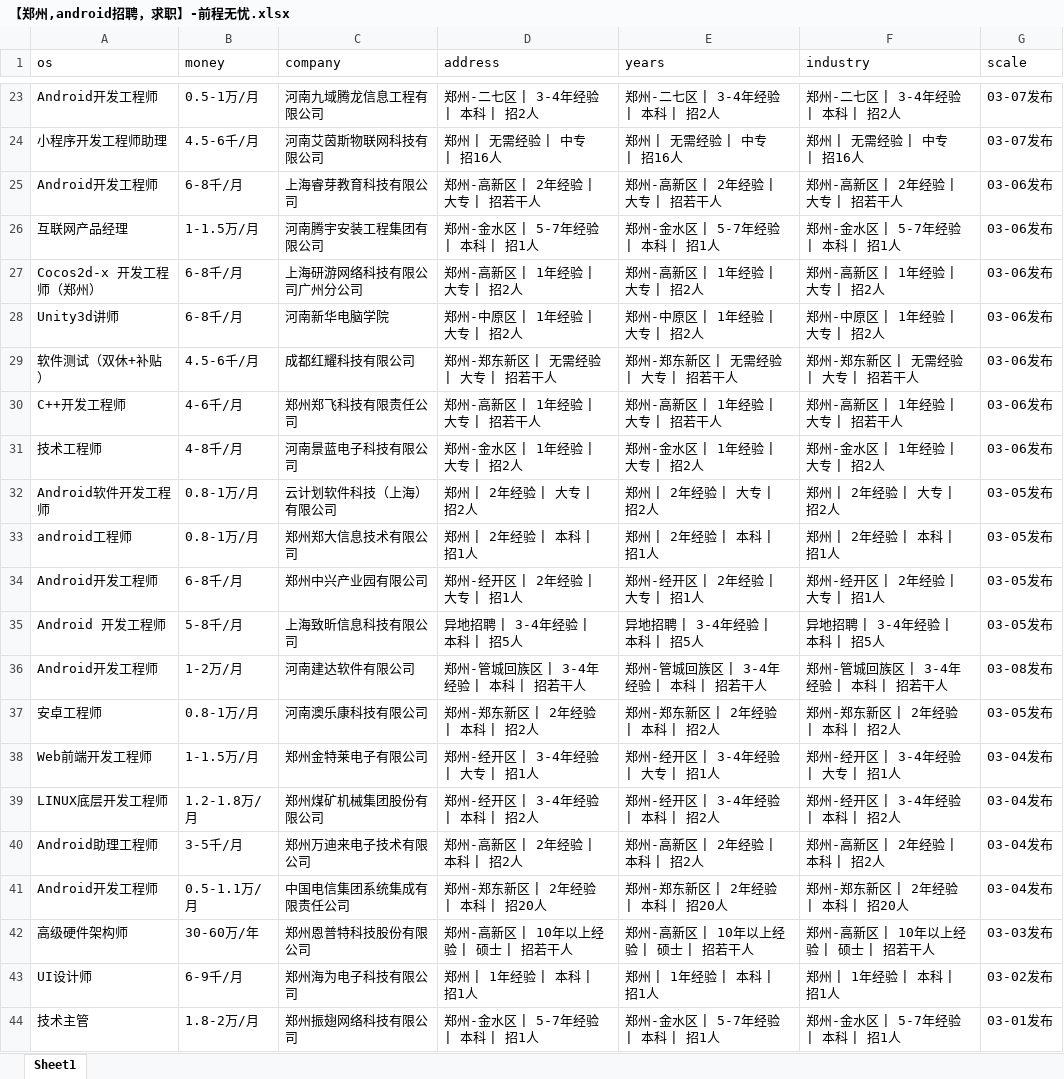
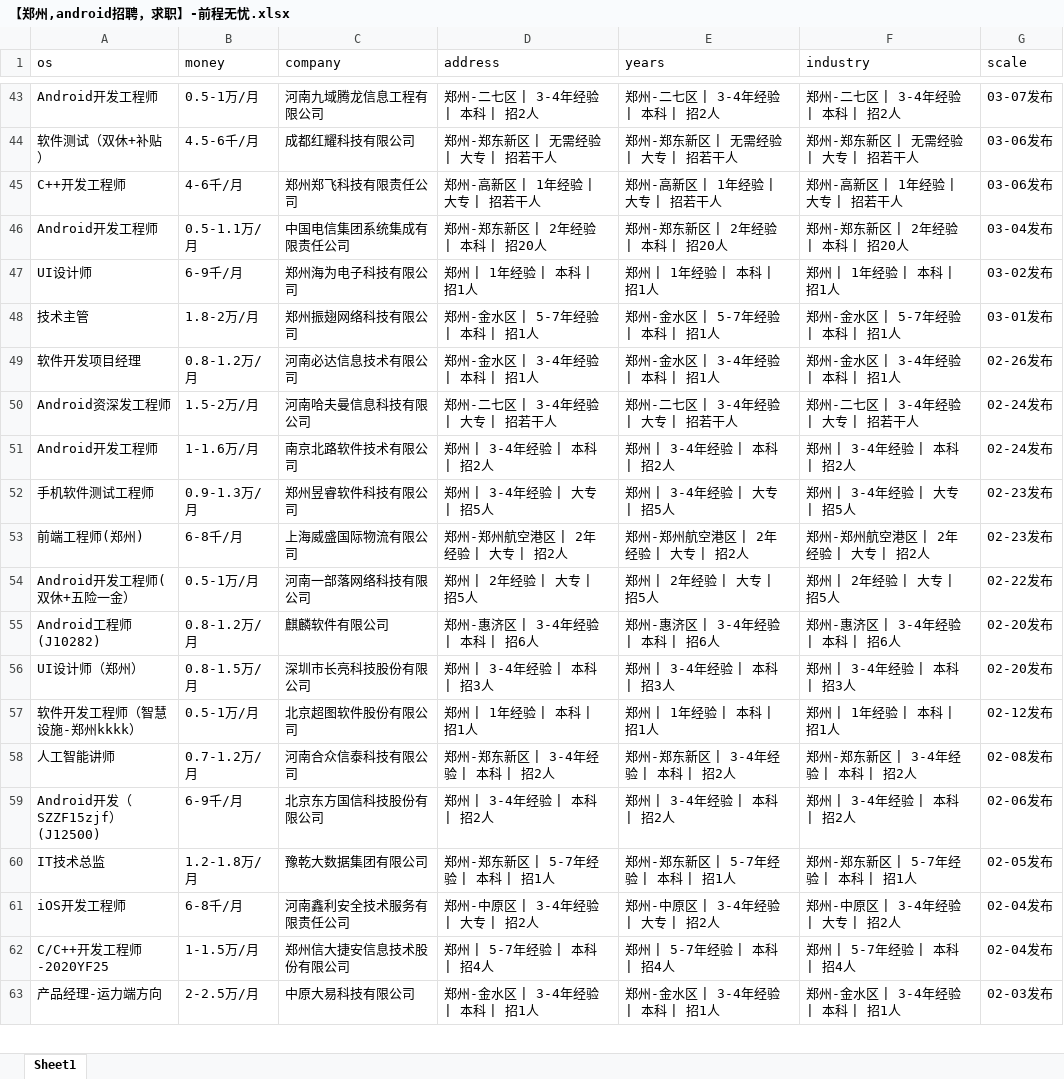
Before and after one commit to leigong2/AskQuastionApp, an Excel workbook: app/src/main/assets/【郑州,android招聘，求职】-前程无忧.xlsx, sheet Sheet1, drawn as a sheet; only a part is shown, gaps mark what is left out; the shorter side is filled out with more unchanged rows; values as stored, in another font and other column widths than the file's, no borders; removed rows and columns are numbered as before the commit, all else as after; the diff covers the shown part only; the diff names each change by its address in the sheet, - before the commit and + after, or states it on an @@ line.

```diff
--- a/app/src/main/assets/【郑州,android招聘，求职】-前程无忧.xlsx (sheet Sheet1)
+++ b/app/src/main/assets/【郑州,android招聘，求职】-前程无忧.xlsx (sheet Sheet1)
-row 24: 小程序开发工程师助理 | 4.5-6千/月 | 河南艾茵斯物联网科技有限公司 | 郑州 | 无需经验 | 中专 | 招16人 | 郑州 | 无需经验 | 中专 | 招16人 | 郑州 | 无需经验 | 中专 | 招16人 | 03-07发布
-row 25: Android开发工程师 | 6-8千/月 | 上海睿芽教育科技有限公司 | 郑州-高新区 | 2年经验 | 大专 | 招若干人 | 郑州-高新区 | 2年经验 | 大专 | 招若干人 | 郑州-高新区 | 2年经验 | 大专 | 招若干人 | 03-06发布
-row 26: 互联网产品经理 | 1-1.5万/月 | 河南腾宇安装工程集团有限公司 | 郑州-金水区 | 5-7年经验 | 本科 | 招1人 | 郑州-金水区 | 5-7年经验 | 本科 | 招1人 | 郑州-金水区 | 5-7年经验 | 本科 | 招1人 | 03-06发布
-row 27: Cocos2d-x 开发工程师（郑州） | 6-8千/月 | 上海研游网络科技有限公司广州分公司 | 郑州-高新区 | 1年经验 | 大专 | 招2人 | 郑州-高新区 | 1年经验 | 大专 | 招2人 | 郑州-高新区 | 1年经验 | 大专 | 招2人 | 03-06发布
-row 28: Unity3d讲师 | 6-8千/月 | 河南新华电脑学院 | 郑州-中原区 | 1年经验 | 大专 | 招2人 | 郑州-中原区 | 1年经验 | 大专 | 招2人 | 郑州-中原区 | 1年经验 | 大专 | 招2人 | 03-06发布
-row 31: 技术工程师 | 4-8千/月 | 河南景蓝电子科技有限公司 | 郑州-金水区 | 1年经验 | 大专 | 招2人 | 郑州-金水区 | 1年经验 | 大专 | 招2人 | 郑州-金水区 | 1年经验 | 大专 | 招2人 | 03-06发布
-row 32: Android软件开发工程师 | 0.8-1万/月 | 云计划软件科技（上海）有限公司 | 郑州 | 2年经验 | 大专 | 招2人 | 郑州 | 2年经验 | 大专 | 招2人 | 郑州 | 2年经验 | 大专 | 招2人 | 03-05发布
-row 33: android工程师 | 0.8-1万/月 | 郑州郑大信息技术有限公司 | 郑州 | 2年经验 | 本科 | 招1人 | 郑州 | 2年经验 | 本科 | 招1人 | 郑州 | 2年经验 | 本科 | 招1人 | 03-05发布
-row 34: Android开发工程师 | 6-8千/月 | 郑州中兴产业园有限公司 | 郑州-经开区 | 2年经验 | 大专 | 招1人 | 郑州-经开区 | 2年经验 | 大专 | 招1人 | 郑州-经开区 | 2年经验 | 大专 | 招1人 | 03-05发布
-row 35: Android 开发工程师 | 5-8千/月 | 上海致昕信息科技有限公司 | 异地招聘 | 3-4年经验 | 本科 | 招5人 | 异地招聘 | 3-4年经验 | 本科 | 招5人 | 异地招聘 | 3-4年经验 | 本科 | 招5人 | 03-05发布
@@ row 36 moved to row 38: Android开发工程师 @@
-row 37: 安卓工程师 | 0.8-1万/月 | 河南澳乐康科技有限公司 | 郑州-郑东新区 | 2年经验 | 本科 | 招2人 | 郑州-郑东新区 | 2年经验 | 本科 | 招2人 | 郑州-郑东新区 | 2年经验 | 本科 | 招2人 | 03-05发布
-row 38: Web前端开发工程师 | 1-1.5万/月 | 郑州金特莱电子有限公司 | 郑州-经开区 | 3-4年经验 | 大专 | 招1人 | 郑州-经开区 | 3-4年经验 | 大专 | 招1人 | 郑州-经开区 | 3-4年经验 | 大专 | 招1人 | 03-04发布
-row 39: LINUX底层开发工程师 | 1.2-1.8万/月 | 郑州煤矿机械集团股份有限公司 | 郑州-经开区 | 3-4年经验 | 本科 | 招2人 | 郑州-经开区 | 3-4年经验 | 本科 | 招2人 | 郑州-经开区 | 3-4年经验 | 本科 | 招2人 | 03-04发布
-row 40: Android助理工程师 | 3-5千/月 | 郑州万迪来电子技术有限公司 | 郑州-高新区 | 2年经验 | 本科 | 招2人 | 郑州-高新区 | 2年经验 | 本科 | 招2人 | 郑州-高新区 | 2年经验 | 本科 | 招2人 | 03-04发布
-row 42: 高级硬件架构师 | 30-60万/年 | 郑州恩普特科技股份有限公司 | 郑州-高新区 | 10年以上经验 | 硕士 | 招若干人 | 郑州-高新区 | 10年以上经验 | 硕士 | 招若干人 | 郑州-高新区 | 10年以上经验 | 硕士 | 招若干人 | 03-03发布
```
Also changed, not shown: 42 added rows, 22 removed rows and 7 edited cells elsewhere in this sheet, app/src/main/assets/「郑州招聘信息」郑州招聘网 - BOSS直聘.xlsx, app/src/main/assets/【郑州招聘信息_郑州招聘_郑州招聘网】-郑州猎聘.xlsx, 15 other files.
